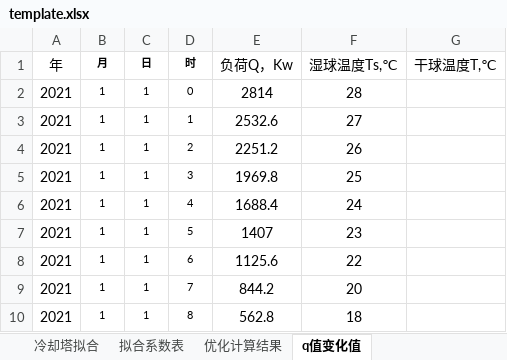
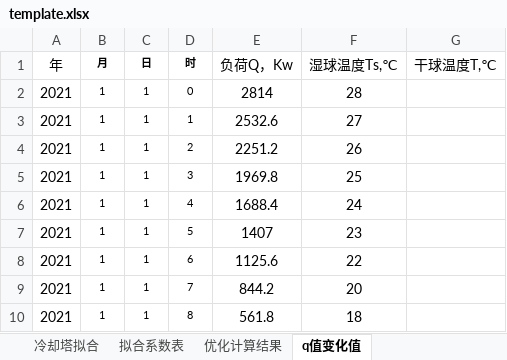
Before and after one commit to ssf-czh/analy_pro, an Excel workbook: gui/template.xlsx, sheet q值变化值, drawn as a sheet; values as stored, in another font and other column widths than the file's, no borders; the diff names each change by its address in the sheet, - before the commit and + after, or states it on an @@ line.

```diff
--- a/gui/template.xlsx (sheet q值变化值)
+++ b/gui/template.xlsx (sheet q值变化值)
-E10 (负荷Q，Kw): 562.8
+E10 (负荷Q，Kw): 561.8
```
Also changed, not shown: sheet 参数初始值设定, sheet 优化计算结果, model/template.xlsx, 2 other files.
